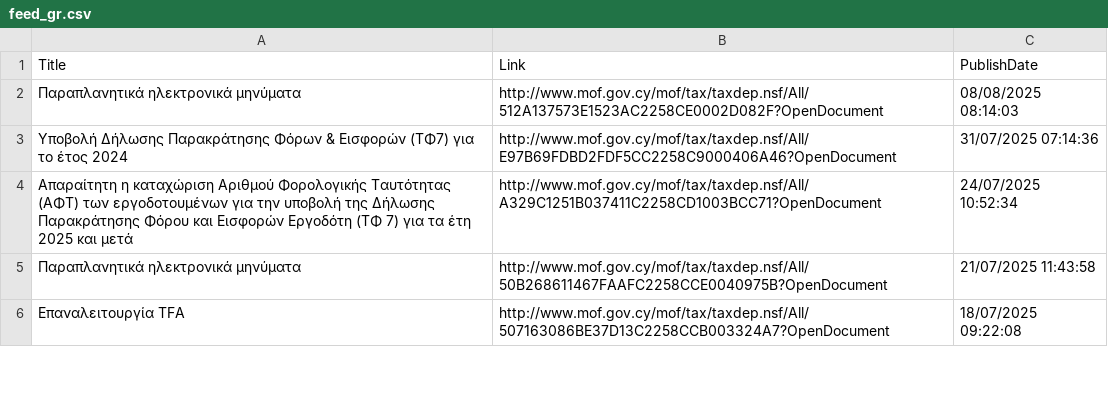
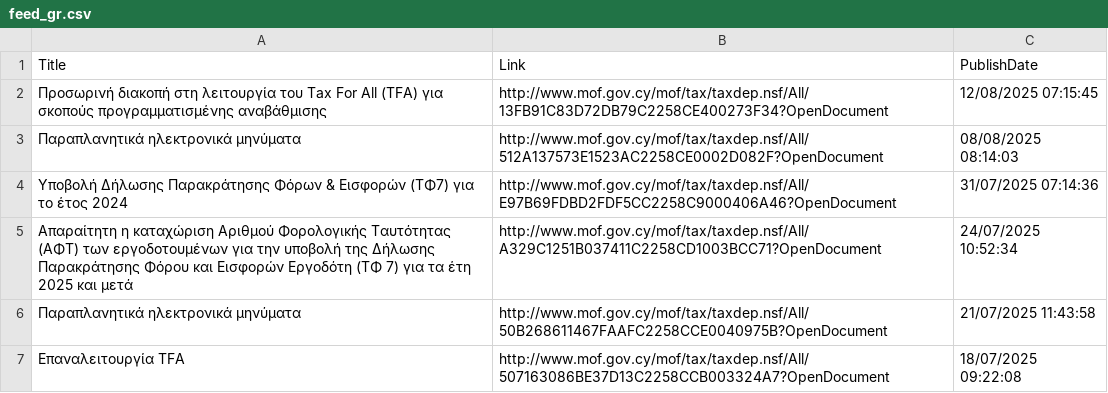
Before and after one commit to kapiosk/MoFTaxRSS, a CSV file: Data/feed_gr.csv, drawn as a sheet; only a part is shown.

Commit message:
Automated commit

```diff
--- a/Data/feed_gr.csv
+++ b/Data/feed_gr.csv
@@ -1,2 +1,3 @@
 Title,Link,PublishDate
+Προσωρινή διακοπή στη λειτουργία του Tax For All (TFA) για σκοπούς προγραμματισμένης αναβάθμισης,http://www.mof.gov.cy/mof/tax/taxdep.nsf/All/13FB91C83D72DB79C2258CE400273F34?OpenDocument,12/08/2025 07:15:45
 Παραπλανητικά ηλεκτρονικά μηνύματα,http://www.mof.gov.cy/mof/tax/taxdep.nsf/All/512A137573E1523AC2258CE0002D082F?OpenDocument,08/08/2025 08:14:03
```
